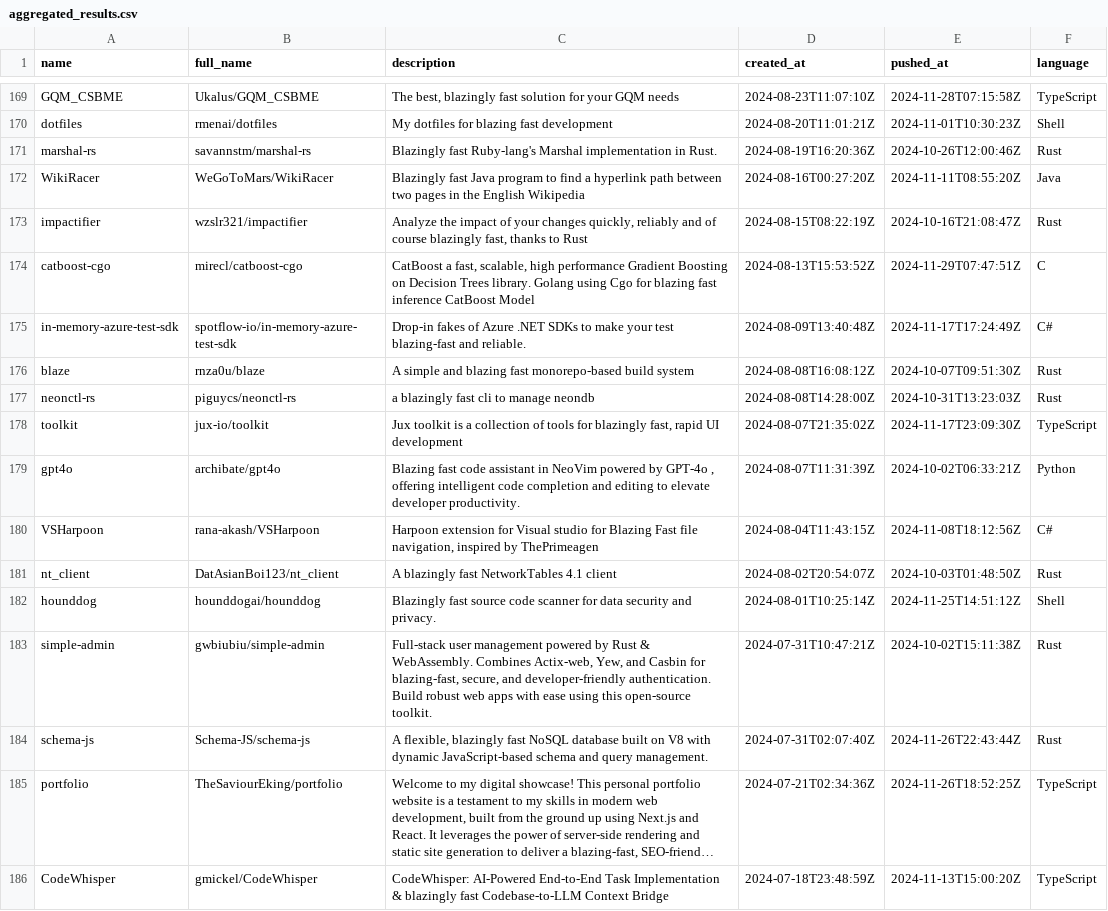
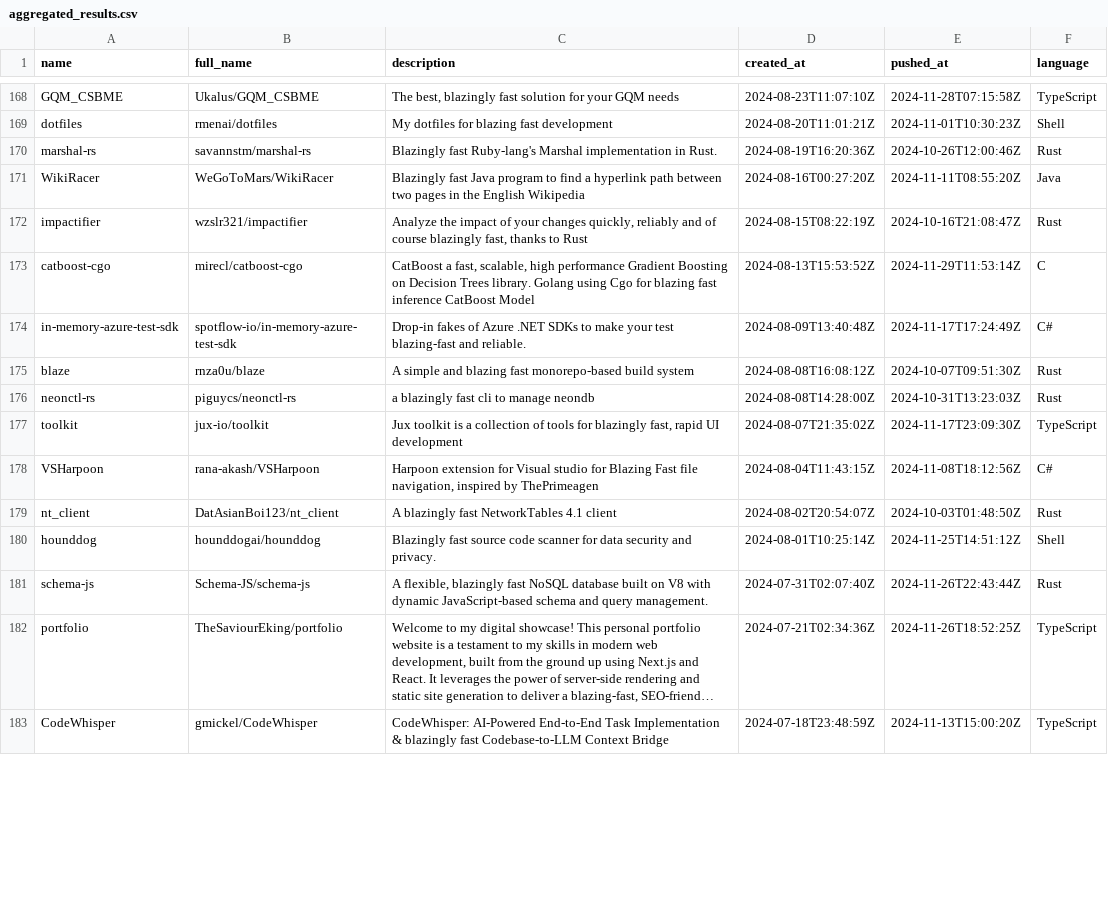
Before and after one commit to ninpnin/days-since-blazingly-fast, a CSV file: data/aggregated_results.csv, drawn as a sheet; only a part is shown, gaps mark what is left out; long unchanged cells end in …; the diff covers the shown part only.

```diff
--- a/data/aggregated_results.csv
+++ b/data/aggregated_results.csv
@@ -173,3 +172,3 @@ WikiRacer,WeGoToMars/WikiRacer, Blazingly fast Java program to find a hyperlink
 impactifier,wzslr321/impactifier,"Analyze the impact of your changes quickly, reliably and of course blazingly fast, thanks to Rust  ",2024-08-15T08:22:19Z,2024-10-16T21:08:47Z,Rust
-catboost-cgo,mirecl/catboost-cgo,"CatBoost a fast, scalable, high performance Gradient Boosting on Decision Trees library. Golang using Cgo for blazing fast inference CatBoost Model ",2024-08-13T15:53:52Z,2024-11-29T07:47:51Z,C
+catboost-cgo,mirecl/catboost-cgo,"CatBoost a fast, scalable, high performance Gradient Boosting on Decision Trees library. Golang using Cgo for blazing fast inference CatBoost Model ",2024-08-13T15:53:52Z,2024-11-29T11:53:14Z,C
 in-memory-azure-test-sdk,spotflow-io/in-memory-azure-test-sdk,Drop-in fakes of Azure .NET SDKs to make your test blazing-fast and reliable.,2024-08-09T13:40:48Z,2024-11-17T17:24:49Z,C#
@@ -178,3 +177,2 @@ neonctl-rs,piguycs/neonctl-rs,a blazingly fast cli to manage neondb,2024-08-08T1
 toolkit,jux-io/toolkit,"Jux toolkit is a collection of tools for blazingly fast, rapid UI development ",2024-08-07T21:35:02Z,2024-11-17T23:09:30Z,TypeScript
-gpt4o,archibate/gpt4o,"Blazing fast  code assistant in NeoVim powered by GPT-4o , offering intelligent code completion and editing to elevate developer productivity.",2024-08-07T11:31:39Z,2024-10-02T06:33:21Z,Python
 VSHarpoon,rana-akash/VSHarpoon,"Harpoon extension for Visual studio for Blazing Fast file navigation, inspired by ThePrimeagen",2024-08-04T11:43:15Z,2024-11-08T18:12:56Z,C#
@@ -182,3 +180,2 @@ nt_client,DatAsianBoi123/nt_client,A blazingly fast NetworkTables 4.1 client,202
 hounddog,hounddogai/hounddog,Blazingly fast source code scanner for data security and privacy.,2024-08-01T10:25:14Z,2024-11-25T14:51:12Z,Shell
-simple-admin,gwbiubiu/simple-admin,"Full-stack user management powered by Rust & WebAssembly. Combines Actix-web, Yew, and Casbin for blazing-fast, secure, and developer-friendly authentication. Build robust web apps with ease using this open-source toolkit.",2024-07-31T10:47:21Z,2024-10-02T15:11:38Z,Rust
 schema-js,Schema-JS/schema-js,"A flexible, blazingly fast NoSQL database built on V8 with dynamic JavaScript-based schema and query management.",2024-07-31T02:07:40Z,2024-11-26T22:43:44Z,Rust
```
Also changed, not shown: 5 added rows, 3 removed rows and 63 edited cells elsewhere in this file, data/frameworks_sorted.csv, data/sample.csv, 6 other files.
